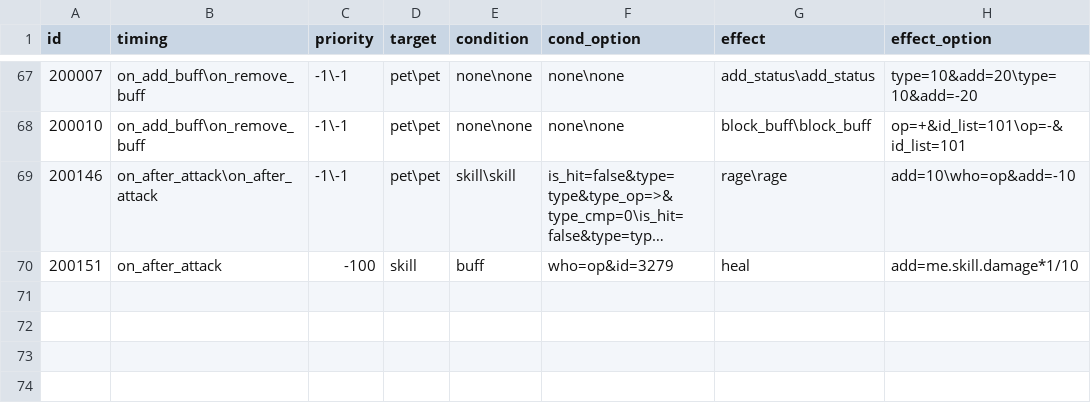
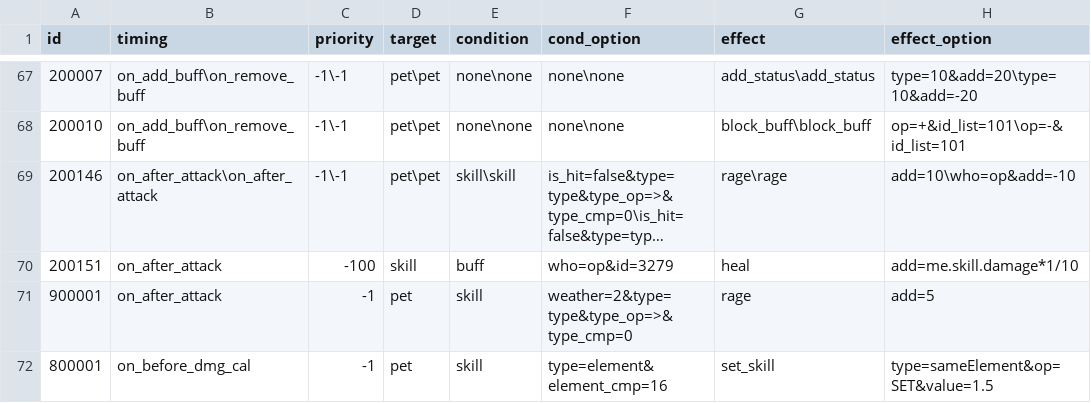
Before and after one commit to Brady29655751/Seer2, a CSV file: Buffs/effect.csv, drawn as a sheet; only a part is shown, gaps mark what is left out; long unchanged cells end in …; the diff names each change by its address in the sheet, - before the commit and + after, or states it on an @@ line.

Commit message:
pet -1 feature and emblem buff

```diff
--- a/Buffs/effect.csv
+++ b/Buffs/effect.csv
+row 71: 900001 | on_after_attack | -1 | pet | skill | weather=2&type=type&type_op=>&type_cmp=0 | rage | add=5
+row 72: 800001 | on_before_dmg_cal | -1 | pet | skill | type=element&element_cmp=16 | set_skill | type=sameElement&op=SET&value=1.5
```
Also changed, not shown: Buffs/info.csv.
